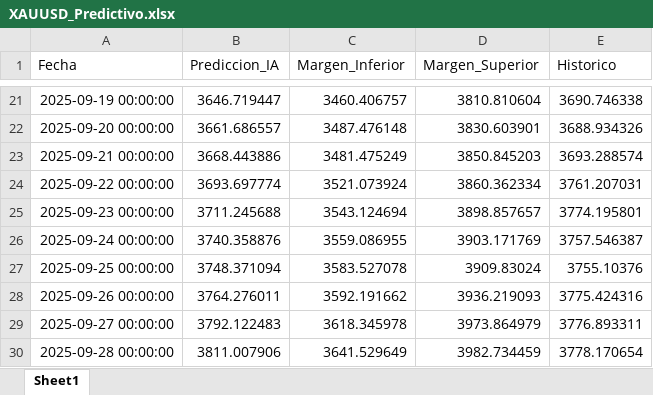
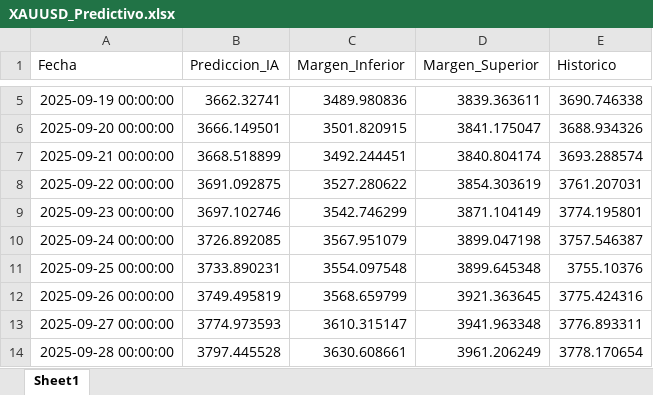
Before and after one commit to CesarM4rtinez/prophet_oro, an Excel workbook: XAUUSD_Predictivo.xlsx, sheet Sheet1, drawn as a sheet; only a part is shown, gaps mark what is left out; values as stored, in another font and other column widths than the file's, no borders; addresses are those after the commit; the diff covers the shown part only; the diff names each change by its address in the sheet, - before the commit and + after, or states it on an @@ line.

```diff
--- a/XAUUSD_Predictivo.xlsx (sheet Sheet1)
+++ b/XAUUSD_Predictivo.xlsx (sheet Sheet1)
-B5 (Prediccion_IA): 3646.719447
+B5 (Prediccion_IA): 3662.32741
-C5 (Margen_Inferior): 3460.406757
+C5 (Margen_Inferior): 3489.980836
-D5 (Margen_Superior): 3810.810604
+D5 (Margen_Superior): 3839.363611
-B6 (Prediccion_IA): 3661.686557
+B6 (Prediccion_IA): 3666.149501
-C6 (Margen_Inferior): 3487.476148
+C6 (Margen_Inferior): 3501.820915
-D6 (Margen_Superior): 3830.603901
+D6 (Margen_Superior): 3841.175047
-B7 (Prediccion_IA): 3668.443886
+B7 (Prediccion_IA): 3668.518899
-C7 (Margen_Inferior): 3481.475249
+C7 (Margen_Inferior): 3492.244451
-D7 (Margen_Superior): 3850.845203
+D7 (Margen_Superior): 3840.804174
-B8 (Prediccion_IA): 3693.697774
+B8 (Prediccion_IA): 3691.092875
-C8 (Margen_Inferior): 3521.073924
+C8 (Margen_Inferior): 3527.280622
-D8 (Margen_Superior): 3860.362334
+D8 (Margen_Superior): 3854.303619
-B9 (Prediccion_IA): 3711.245688
+B9 (Prediccion_IA): 3697.102746
-C9 (Margen_Inferior): 3543.124694
+C9 (Margen_Inferior): 3542.746299
-D9 (Margen_Superior): 3898.857657
+D9 (Margen_Superior): 3871.104149
-B10 (Prediccion_IA): 3740.358876
+B10 (Prediccion_IA): 3726.892085
-C10 (Margen_Inferior): 3559.086955
+C10 (Margen_Inferior): 3567.951079
-D10 (Margen_Superior): 3903.171769
+D10 (Margen_Superior): 3899.047198
-B11 (Prediccion_IA): 3748.371094
+B11 (Prediccion_IA): 3733.890231
-C11 (Margen_Inferior): 3583.527078
+C11 (Margen_Inferior): 3554.097548
-D11 (Margen_Superior): 3909.83024
+D11 (Margen_Superior): 3899.645348
-B12 (Prediccion_IA): 3764.276011
+B12 (Prediccion_IA): 3749.495819
-C12 (Margen_Inferior): 3592.191662
+C12 (Margen_Inferior): 3568.659799
-D12 (Margen_Superior): 3936.219093
+D12 (Margen_Superior): 3921.363645
-B13 (Prediccion_IA): 3792.122483
+B13 (Prediccion_IA): 3774.973593
-C13 (Margen_Inferior): 3618.345978
+C13 (Margen_Inferior): 3610.315147
-D13 (Margen_Superior): 3973.864979
+D13 (Margen_Superior): 3941.963348
-B14 (Prediccion_IA): 3811.007906
+B14 (Prediccion_IA): 3797.445528
-C14 (Margen_Inferior): 3641.529649
+C14 (Margen_Inferior): 3630.608661
-D14 (Margen_Superior): 3982.734459
+D14 (Margen_Superior): 3961.206249
```
Also changed, not shown: 18 added rows, 16 removed rows and 1121 edited cells elsewhere in this sheet, 8 other files.
